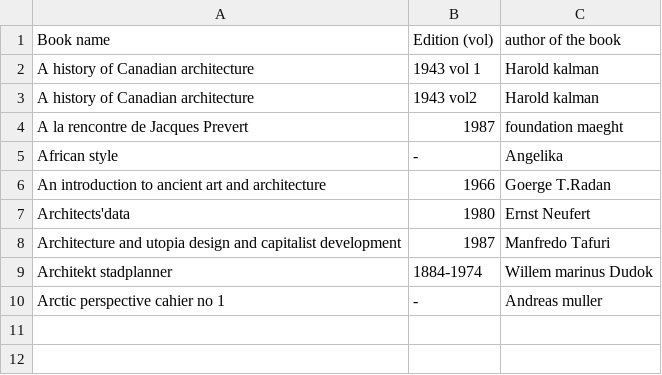
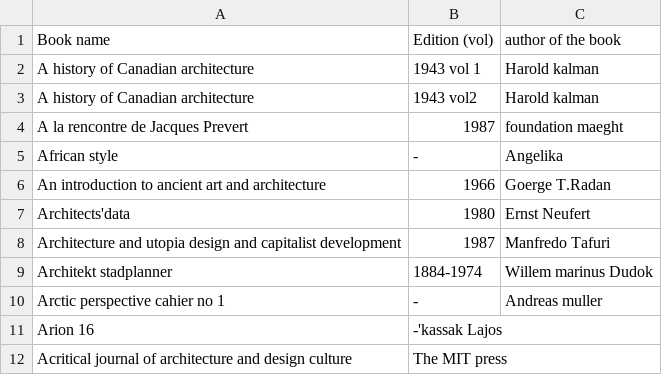
Before and after one commit to WeAreYEF/PAGarchLibrary, a CSV file: Booklist.csv, drawn as a sheet.

Commit message:
Update Booklist.csv

```diff
--- a/Booklist.csv
+++ b/Booklist.csv
@@ -10 +10,3 @@ Architekt stadplanner,1884-1974,Willem marinus Dudok
 Arctic perspective cahier no 1,-,Andreas muller
+Arion 16,-'kassak Lajos
+Acritical journal of architecture and design culture,The MIT press
```
